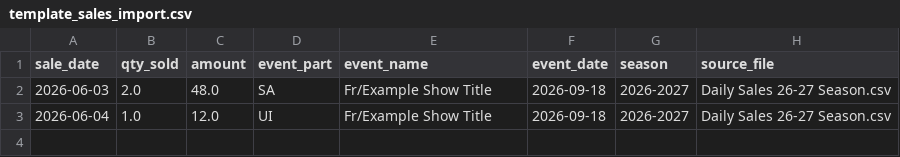
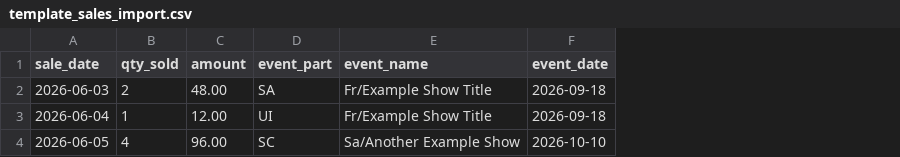
Before and after one commit to C25SwayamSingh/Krannert-Dashboard, a CSV file: data/template_sales_import.csv, drawn as a sheet; removed rows and columns are numbered as before the commit, all else as after; the diff names each change by its address in the sheet, - before the commit and + after, or states it on an @@ line.

```diff
--- a/data/template_sales_import.csv
+++ b/data/template_sales_import.csv
-column G (season), rows 2-3: 2026-2027 | 2026-2027
-column H (source_file), rows 2-3: Daily Sales 26-27 Season.csv | Daily Sales 26-27 Season.csv
-B2 (qty_sold): 2.0
+B2 (qty_sold): 2
-C2 (amount): 48.0
+C2 (amount): 48.00
-B3 (qty_sold): 1.0
+B3 (qty_sold): 1
-C3 (amount): 12.0
+C3 (amount): 12.00
+row 4: 2026-06-05 | 4 | 96.00 | SC | Sa/Another Example Show | 2026-10-10
```
Also changed, not shown: 3 other files.
